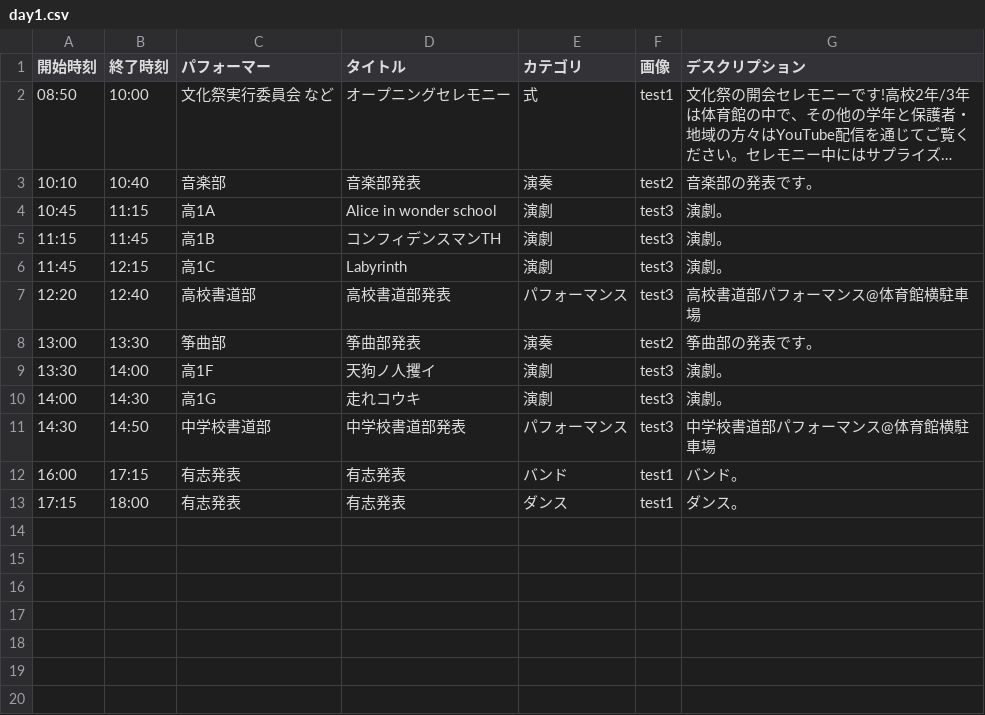
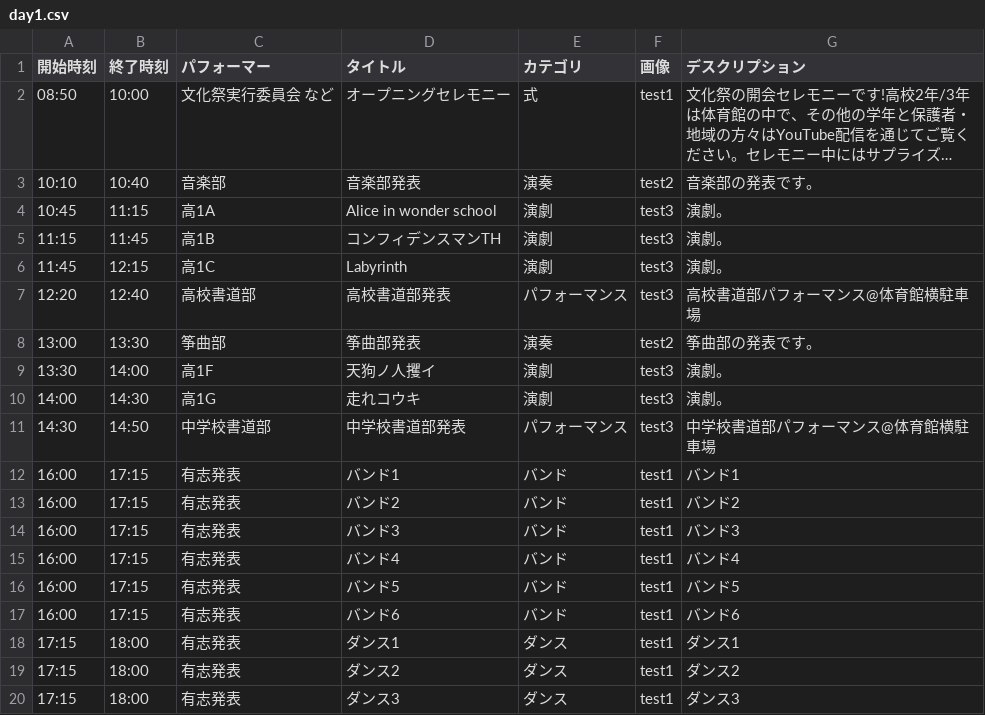
Before and after one commit to nearfactory/toinsai-kagaku, a CSV file: asset/csv/day1.csv, drawn as a sheet; long unchanged cells end in ….

```diff
--- a/asset/csv/day1.csv
+++ b/asset/csv/day1.csv
@@ -11,3 +11,10 @@
 14:30,14:50,中学校書道部,中学校書道部発表,パフォーマンス,test3,中学校書道部パフォーマンス@体育館横駐車場
-16:00,17:15,有志発表,有志発表,バンド,test1,バンド。
-17:15,18:00,有志発表,有志発表,ダンス,test1,ダンス。
+16:00,17:15,有志発表,バンド1,バンド,test1,バンド1
+16:00,17:15,有志発表,バンド2,バンド,test1,バンド2
+16:00,17:15,有志発表,バンド3,バンド,test1,バンド3
+16:00,17:15,有志発表,バンド4,バンド,test1,バンド4
+16:00,17:15,有志発表,バンド5,バンド,test1,バンド5
+16:00,17:15,有志発表,バンド6,バンド,test1,バンド6
+17:15,18:00,有志発表,ダンス1,ダンス,test1,ダンス1
+17:15,18:00,有志発表,ダンス2,ダンス,test1,ダンス2
+17:15,18:00,有志発表,ダンス3,ダンス,test1,ダンス3
```
Also changed, not shown: asset/csv/2dmap.csv, asset/csv/day2.csv, 10 other files.
